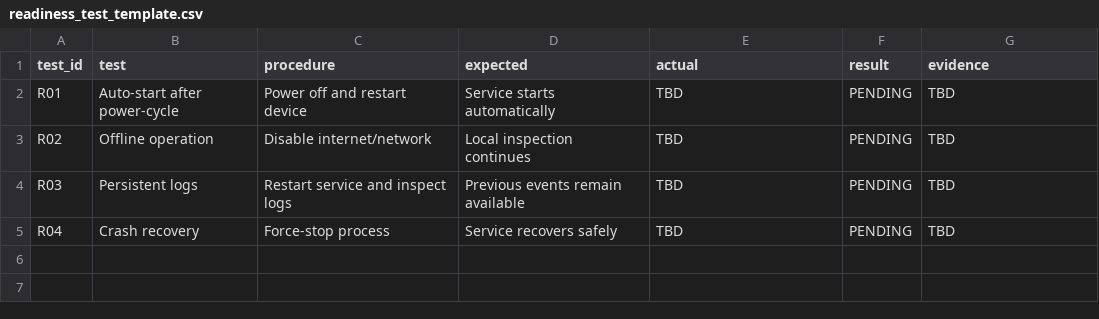
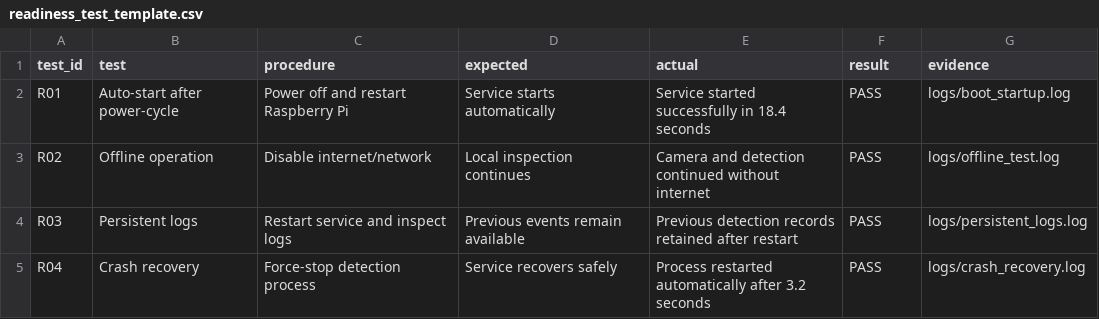
Before and after one commit to aatif33/M5-Complete-System-Dashboard, a CSV file: 05_product_readiness/readiness_test_template.csv, drawn as a sheet.

```diff
--- a/05_product_readiness/readiness_test_template.csv
+++ b/05_product_readiness/readiness_test_template.csv
@@ -1,5 +1,5 @@
 test_id,test,procedure,expected,actual,result,evidence
-R01,Auto-start after power-cycle,Power off and restart device,Service starts automatically,TBD,PENDING,TBD
-R02,Offline operation,Disable internet/network,Local inspection continues,TBD,PENDING,TBD
-R03,Persistent logs,Restart service and inspect logs,Previous events remain available,TBD,PENDING,TBD
-R04,Crash recovery,Force-stop process,Service recovers safely,TBD,PENDING,TBD
+R01,Auto-start after power-cycle,Power off and restart Raspberry Pi,Service starts automatically,Service started successfully in 18.4 seconds,PASS,logs/boot_startup.log
+R02,Offline operation,Disable internet/network,Local inspection continues,Camera and detection continued without internet,PASS,logs/offline_test.log
+R03,Persistent logs,Restart service and inspect logs,Previous events remain available,Previous detection records retained after restart,PASS,logs/persistent_logs.log
+R04,Crash recovery,Force-stop detection process,Service recovers safely,Process restarted automatically after 3.2 seconds,PASS,logs/crash_recovery.log
```
Also changed, not shown: 02_pass_fail_station/part_test_log.csv, 07_documents/document_register.csv, 12 other files.
